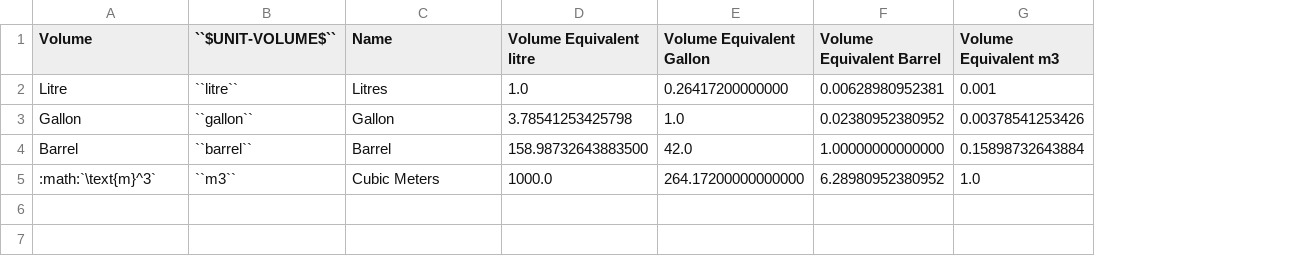
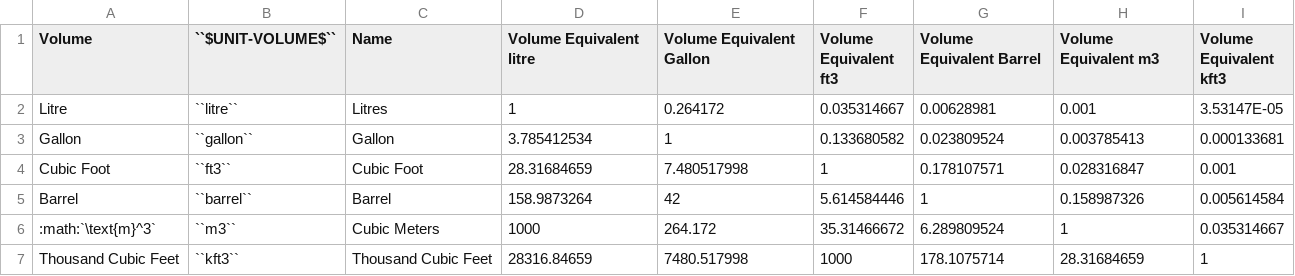
Before and after one commit to jcsyme/sisepuede, a CSV file: sisepuede/attributes/attribute_unit_volume.csv, drawn as a sheet; addresses are those after the commit; the diff names each change by its address in the sheet, - before the commit and + after, or states it on an @@ line.

Commit message:
updated length and volume attributes

```diff
--- a/sisepuede/attributes/attribute_unit_volume.csv
+++ b/sisepuede/attributes/attribute_unit_volume.csv
+column F (Volume Equivalent ft3), rows 2-3: 0.035314667 | 0.133680582; rows 5-6: 5.614584446 | 35.31466672
+column I (Volume Equivalent kft3), rows 2-3: 3.53147E-05 | 0.000133681; rows 5-6: 0.005614584 | 0.035314667
-D2 (Volume Equivalent litre): 1.0
+D2 (Volume Equivalent litre): 1
-E2 (Volume Equivalent Gallon): 0.26417200000000
+E2 (Volume Equivalent Gallon): 0.264172
-G2 (Volume Equivalent Barrel): 0.00628980952381
+G2 (Volume Equivalent Barrel): 0.00628981
-D3 (Volume Equivalent litre): 3.78541253425798
+D3 (Volume Equivalent litre): 3.785412534
-E3 (Volume Equivalent Gallon): 1.0
+E3 (Volume Equivalent Gallon): 1
-G3 (Volume Equivalent Barrel): 0.02380952380952
+G3 (Volume Equivalent Barrel): 0.023809524
-H3 (Volume Equivalent m3): 0.00378541253426
+H3 (Volume Equivalent m3): 0.003785413
+row 4: Cubic Foot | ``ft3`` | Cubic Foot | 28.31684659 | 7.480517998 | 1 | 0.178107571 | 0.028316847 | 0.001
-D5 (Volume Equivalent litre): 158.98732643883500
+D5 (Volume Equivalent litre): 158.9873264
-E5 (Volume Equivalent Gallon): 42.0
+E5 (Volume Equivalent Gallon): 42
-G5 (Volume Equivalent Barrel): 1.00000000000000
+G5 (Volume Equivalent Barrel): 1
-H5 (Volume Equivalent m3): 0.15898732643884
+H5 (Volume Equivalent m3): 0.158987326
-D6 (Volume Equivalent litre): 1000.0
+D6 (Volume Equivalent litre): 1000
-E6 (Volume Equivalent Gallon): 264.17200000000000
+E6 (Volume Equivalent Gallon): 264.172
-G6 (Volume Equivalent Barrel): 6.28980952380952
+G6 (Volume Equivalent Barrel): 6.289809524
-H6 (Volume Equivalent m3): 1.0
+H6 (Volume Equivalent m3): 1
+row 7: Thousand Cubic Feet | ``kft3`` | Thousand Cubic Feet | 28316.84659 | 7480.517998 | 1000 | 178.1075714 | 28.31684659 | 1
```
Also changed, not shown: sisepuede/attributes/attribute_unit_length.csv.
